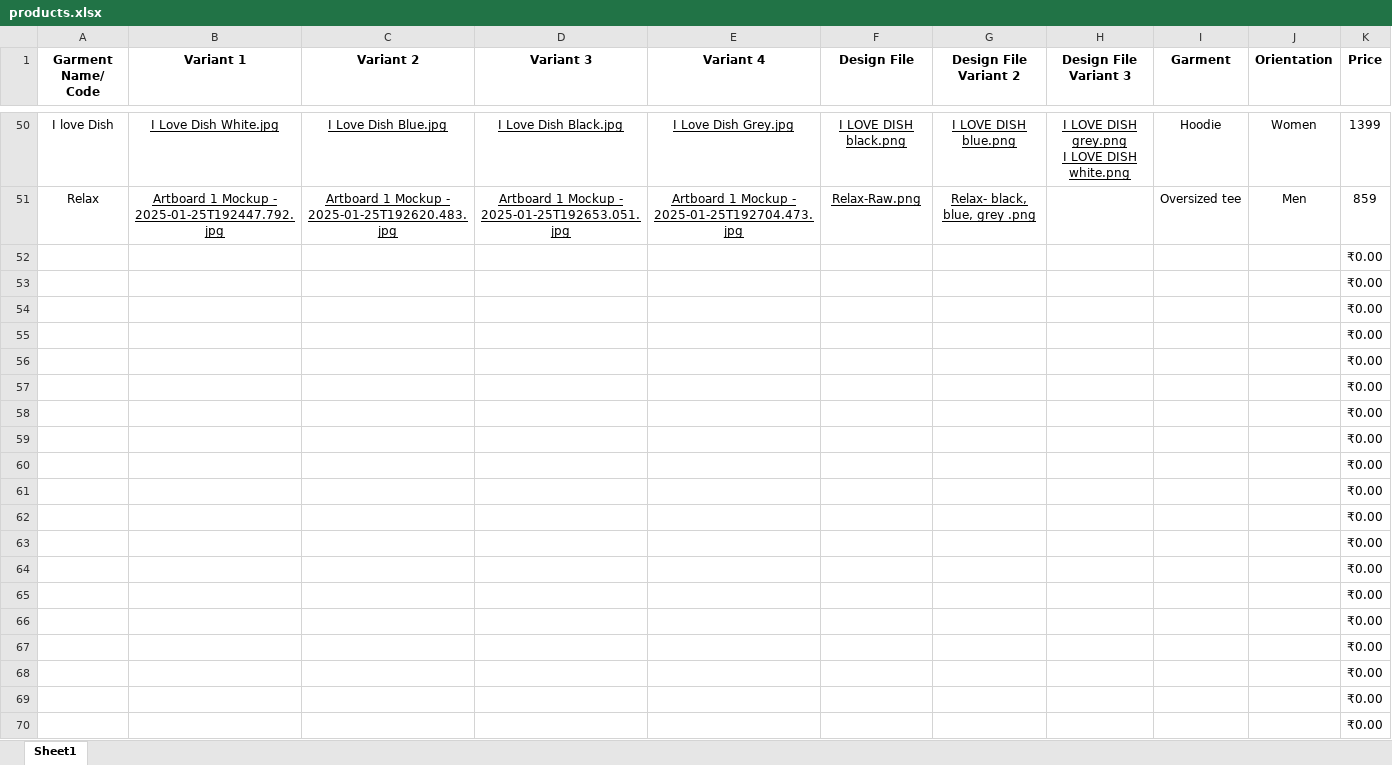
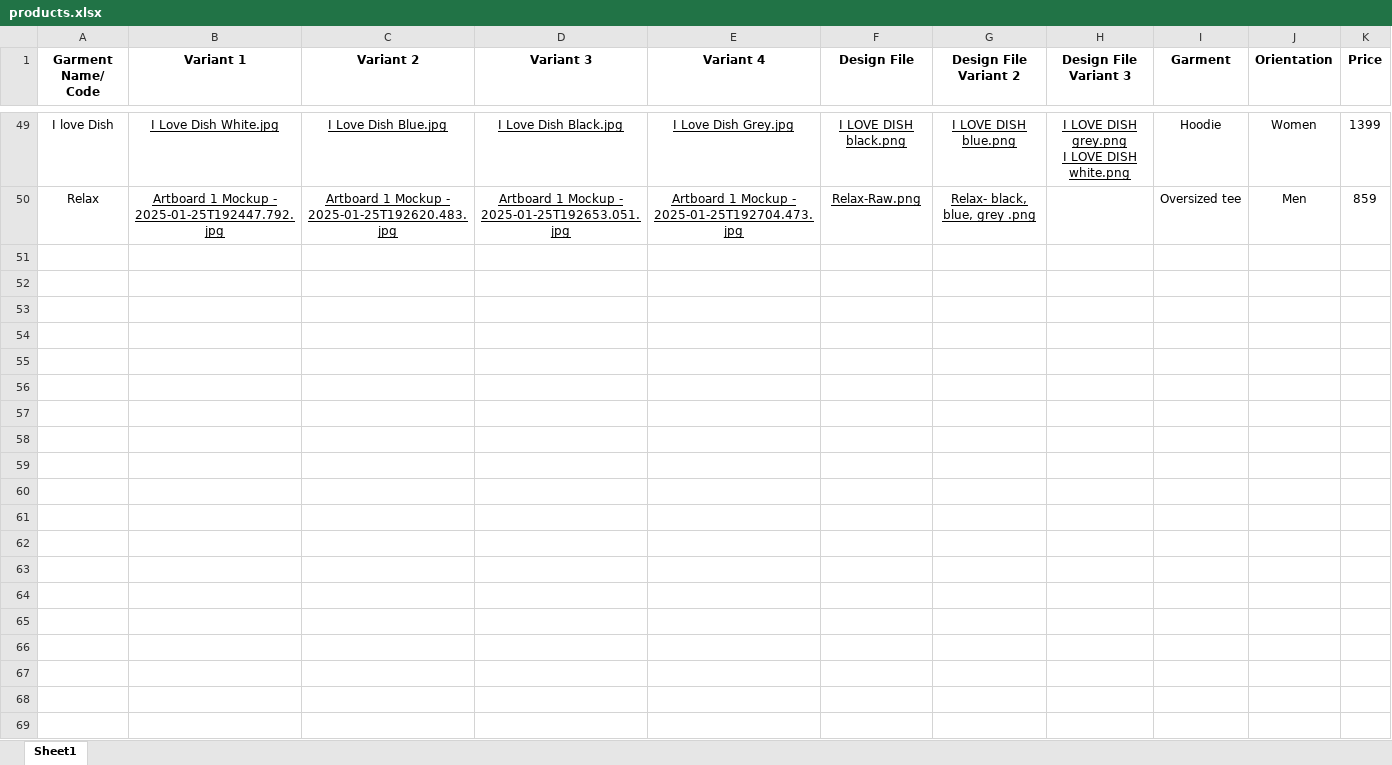
Before and after one commit to rupinderjdn/next-ecommerce-shopco, an Excel workbook: products.xlsx, sheet Sheet1, drawn as a sheet; only a part is shown, gaps mark what is left out; values as stored, in another font and other column widths than the file's, no borders; charts and pictures not drawn; the diff covers the shown part only; the diff names each change by its address in the sheet, - before the commit and + after, or states it on an @@ line.

```diff
--- a/products.xlsx (sheet Sheet1)
+++ b/products.xlsx (sheet Sheet1)
-row 52:  |  |  |  |  |  |  |  |  |  | ₹0.00
-row 53:  |  |  |  |  |  |  |  |  |  | ₹0.00
-row 54:  |  |  |  |  |  |  |  |  |  | ₹0.00
-row 55:  |  |  |  |  |  |  |  |  |  | ₹0.00
-row 56:  |  |  |  |  |  |  |  |  |  | ₹0.00
-row 57:  |  |  |  |  |  |  |  |  |  | ₹0.00
-row 58:  |  |  |  |  |  |  |  |  |  | ₹0.00
-row 59:  |  |  |  |  |  |  |  |  |  | ₹0.00
-row 60:  |  |  |  |  |  |  |  |  |  | ₹0.00
-row 61:  |  |  |  |  |  |  |  |  |  | ₹0.00
-row 62:  |  |  |  |  |  |  |  |  |  | ₹0.00
-row 63:  |  |  |  |  |  |  |  |  |  | ₹0.00
-row 64:  |  |  |  |  |  |  |  |  |  | ₹0.00
-row 65:  |  |  |  |  |  |  |  |  |  | ₹0.00
-row 66:  |  |  |  |  |  |  |  |  |  | ₹0.00
-row 67:  |  |  |  |  |  |  |  |  |  | ₹0.00
-row 68:  |  |  |  |  |  |  |  |  |  | ₹0.00
-row 69:  |  |  |  |  |  |  |  |  |  | ₹0.00
-row 70:  |  |  |  |  |  |  |  |  |  | ₹0.00
```
Also changed, not shown: 931 removed rows elsewhere in this sheet, formulas that keep their value, 3 other files.
